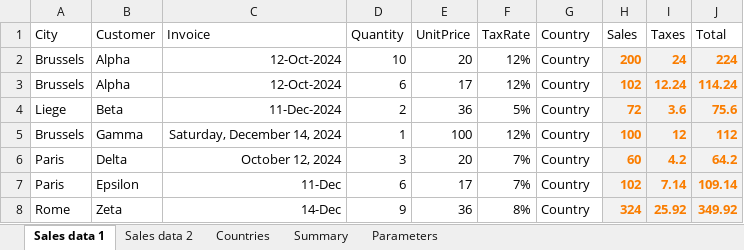
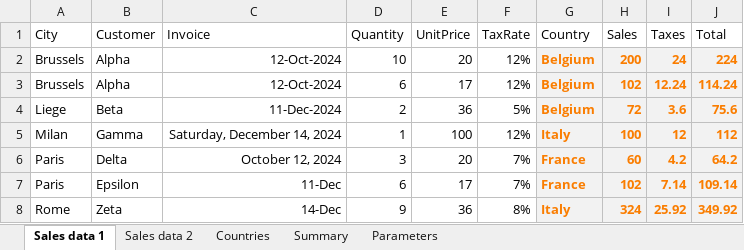
Before and after one commit to slo1958/sl-xj-lib-xlsx, an Excel workbook: test_xlsx_data/test_file_2.xlsx, sheet Sales data 1, drawn as a sheet; values as stored, in another font and other column widths than the file's, no borders; the diff names each change by its address in the sheet, - before the commit and + after, or states it on an @@ line.

```diff
--- a/test_xlsx_data/test_file_2.xlsx (sheet Sales data 1)
+++ b/test_xlsx_data/test_file_2.xlsx (sheet Sales data 1)
-G2:G4 (Country): Country
+G2:G4 (Country): Belgium
@@ G2:G8 fill: none → #F2F2F2, bold: off → on, text colour: black → #FA7D00 @@
-A5 (City): Brussels
+A5 (City): Milan
-G5 (Country): Country
+G5 (Country): Italy
-G6:G7 (Country): Country
+G6:G7 (Country): France
-G8 (Country): Country
+G8 (Country): Italy
```
Also changed, not shown: sheet Summary, sheet Countries, 6 other files.
